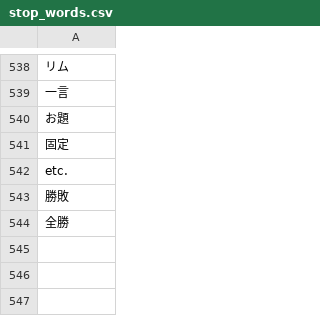
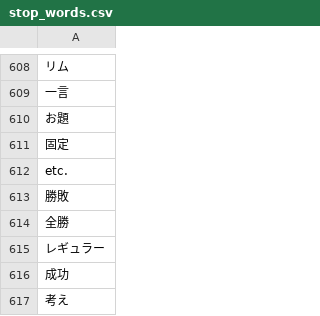
Before and after one commit to maomao905/fun2vec, a CSV file: data/stop_words.csv, drawn as a sheet; only a part is shown, gaps mark what is left out; the diff covers the shown part only.

```diff
--- a/data/stop_words.csv
+++ b/data/stop_words.csv
@@ -544 +614,4 @@ etc.
 全勝
+レギュラー
+成功
+考え
```
Also changed, not shown: 70 added rows elsewhere in this file, data/dictionary/close_word_v2.csv, data/dictionary/new_word.csv.
